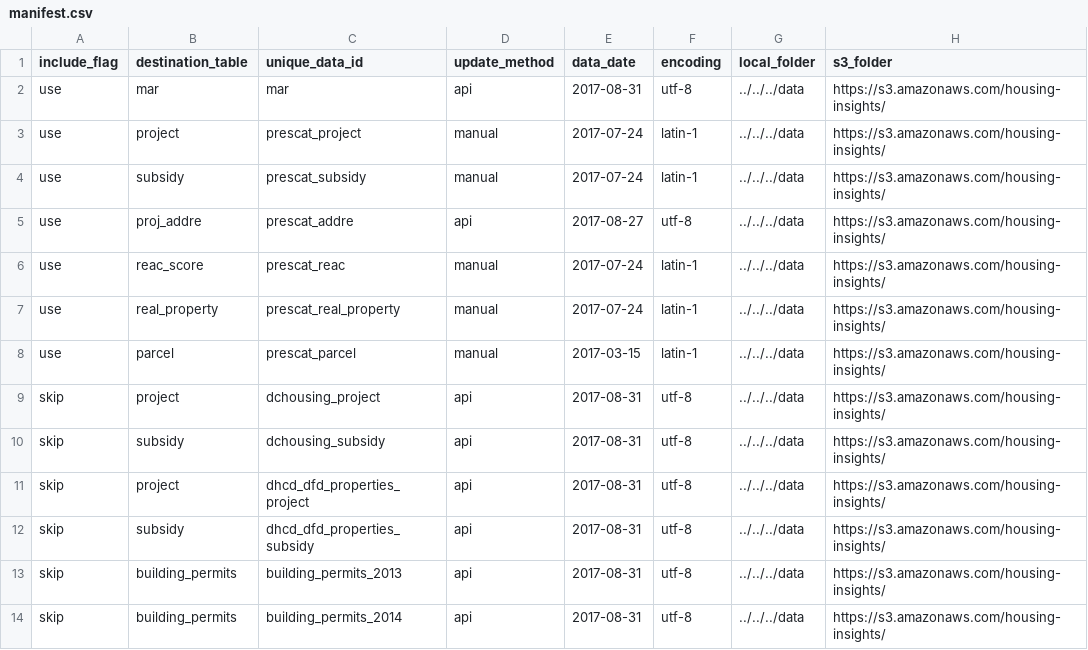
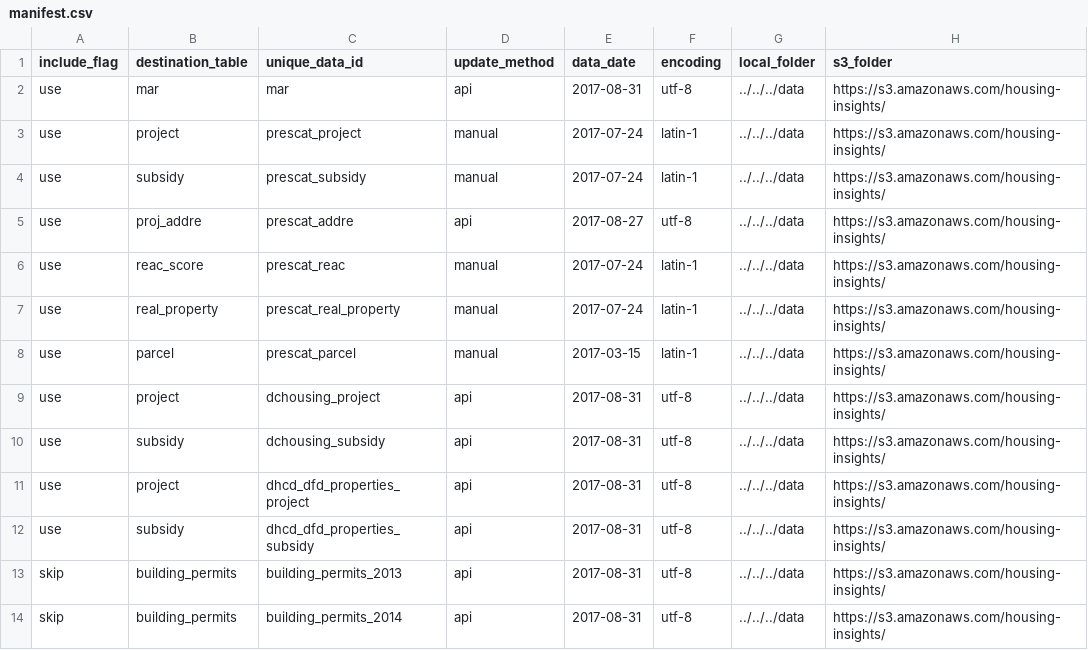
Before and after one commit to focusconsulting/housing-insights, a CSV file: python/scripts/manifest.csv, drawn as a sheet; only a part is shown; the diff names each change by its address in the sheet, - before the commit and + after, or states it on an @@ line.

Commit message:
Gets a mostly-working services demo code. Updates lots of data sources (syncing to S3 now)

```diff
--- a/python/scripts/manifest.csv
+++ b/python/scripts/manifest.csv
-A9:A12 (include_flag): skip
+A9:A12 (include_flag): use
```
Also changed, not shown: 2 other files.
